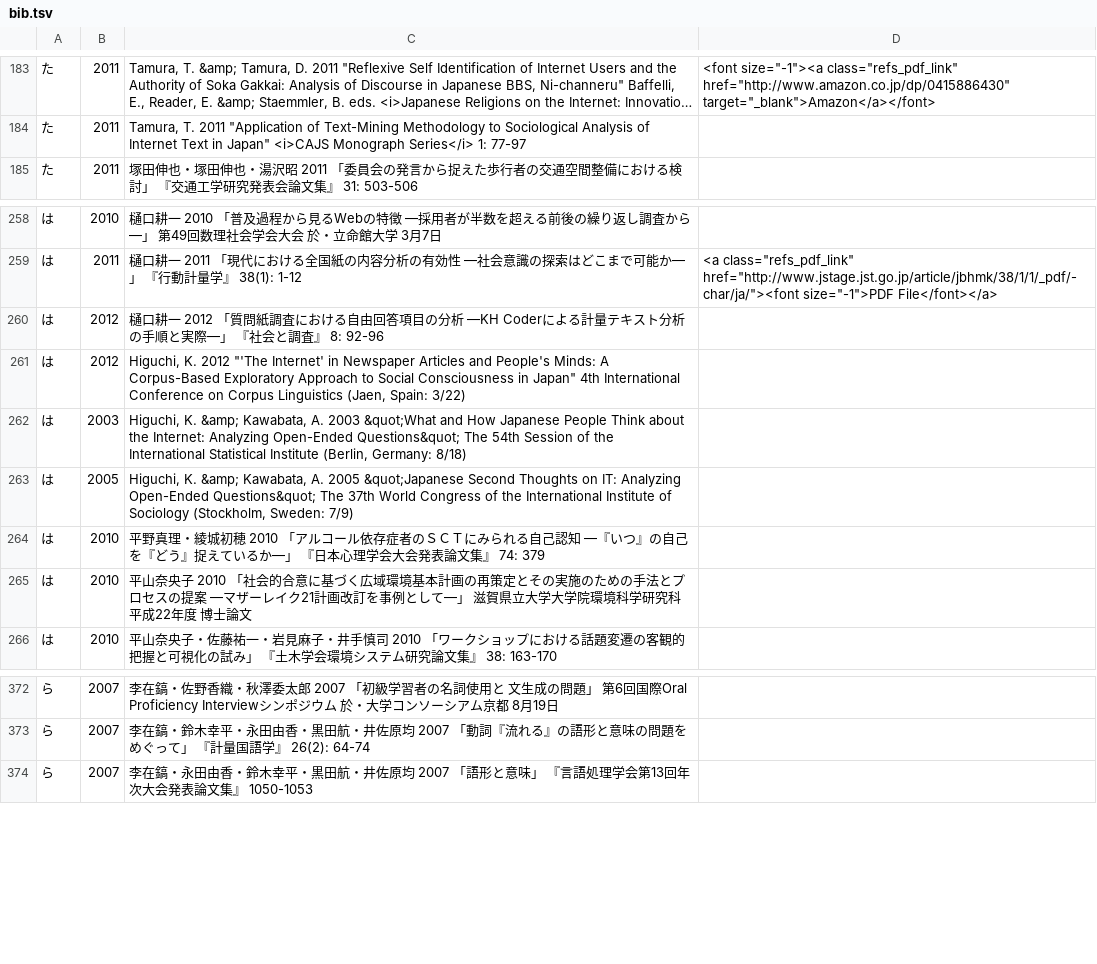
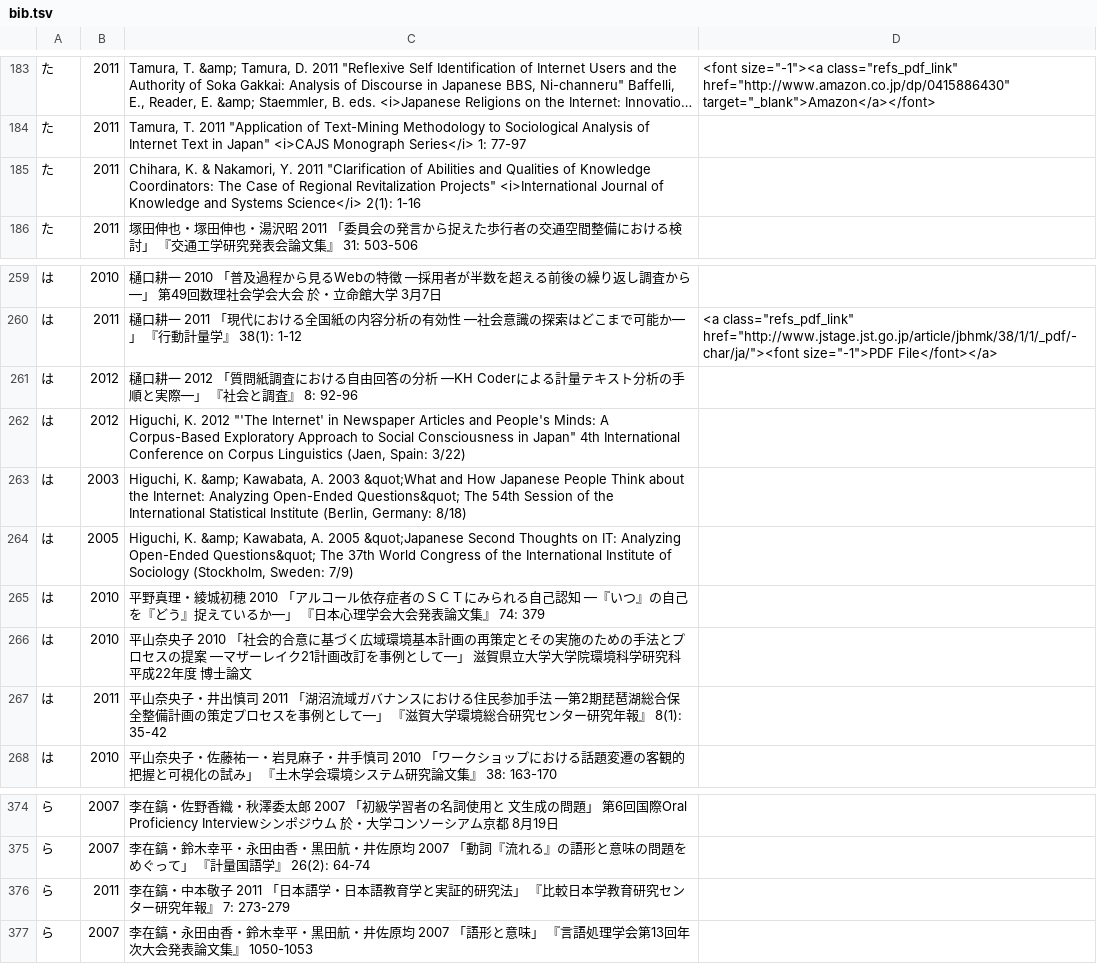
Before and after one commit to ko-ichi-h/khcoder, a TSV file: core/memo/bib.tsv, drawn as a sheet; only a part is shown, gaps mark what is left out; long unchanged cells end in ….

```diff
--- a/core/memo/bib.tsv
+++ b/core/memo/bib.tsv
@@ -184,2 +184,3 @@
 た	2011	Tamura, T. 2011 "Application of Text-Mining Methodology to Sociological Analysis of Internet Text in Japan" <i>CAJS Monograph Series</i> 1: 77-97	
+た	2011	Chihara, K. & Nakamori, Y. 2011 "Clarification of Abilities and Qualities of Knowledge Coordinators: The Case of Regional Revitalization Projects" <i>International Journal of Knowledge and Systems Science</i> 2(1): 1-16	
 た	2011	塚田伸也・塚田伸也・湯沢昭 2011 「委員会の発言から捉えた歩行者の交通空間整備における検討」 『交通工学研究発表会論文集』 31: 503-506	
@@ -259,3 +260,3 @@
 は	2011	樋口耕一 2011 「現代における全国紙の内容分析の有効性 ―社会意識の探索はどこまで可能か―」 『行動計量学』 38(1): 1-12	 <a  class="refs_pdf_link" href="http://www.jstage.jst.go.jp/article/jbhmk/38/1/1/_pdf/-char/ja/"><font size="-1">PDF File</font></a>
-は	2012	樋口耕一 2012 「質問紙調査における自由回答項目の分析 ―KH Coderによる計量テキスト分析の手順と実際―」 『社会と調査』 8: 92-96	
+は	2012	樋口耕一 2012 「質問紙調査における自由回答の分析 ―KH Coderによる計量テキスト分析の手順と実際―」 『社会と調査』 8: 92-96	
 は	2012	Higuchi, K. 2012 "'The Internet' in Newspaper Articles and People's Minds: A Corpus-Based Exploratory Approach to Social Consciousness in Japan" 4th International Conference on Corpus Linguistics (Jaen, Spain: 3/22)	
@@ -265,2 +266,3 @@
 は	2010	平山奈央子 2010 「社会的合意に基づく広域環境基本計画の再策定とその実施のための手法とプロセスの提案 ―マザーレイク21計画改訂を事例として―」 滋賀県立大学大学院環境科学研究科 平成22年度 博士論文	
+は	2011	平山奈央子・井出慎司 2011 「湖沼流域ガバナンスにおける住民参加手法 ―第2期琵琶湖総合保全整備計画の策定プロセスを事例として―」 『滋賀大学環境総合研究センター研究年報』 8(1): 35-42	
 は	2010	平山奈央子・佐藤祐一・岩見麻子・井手慎司 2010 「ワークショップにおける話題変遷の客観的把握と可視化の試み」 『土木学会環境システム研究論文集』 38: 163-170	
@@ -373,2 +375,3 @@
 ら	2007	李在鎬・鈴木幸平・永田由香・黒田航・井佐原均 2007 「動詞『流れる』の語形と意味の問題をめぐって」 『計量国語学』 26(2): 64-74	
+ら	2011	李在鎬・中本敬子 2011 「日本語学・日本語教育学と実証的研究法」 『比較日本学教育研究センター研究年報』 7: 273-279	
 ら	2007	李在鎬・永田由香・鈴木幸平・黒田航・井佐原均 2007 「語形と意味」 『言語処理学会第13回年次大会発表論文集』 1050-1053	
```
Also changed, not shown: 1 other file.
